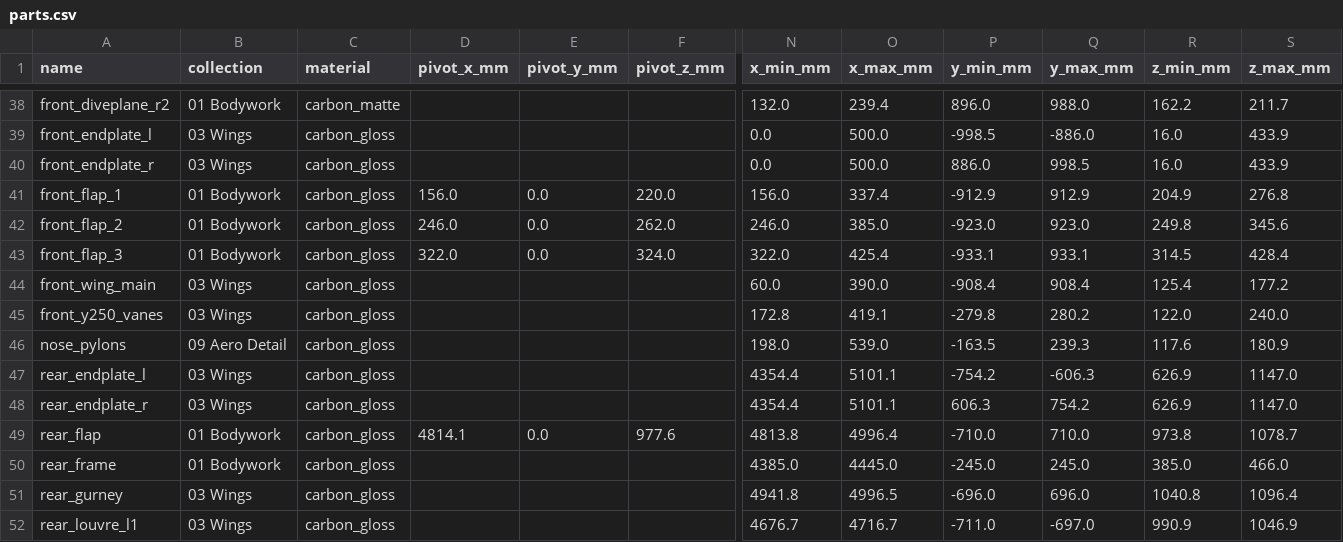
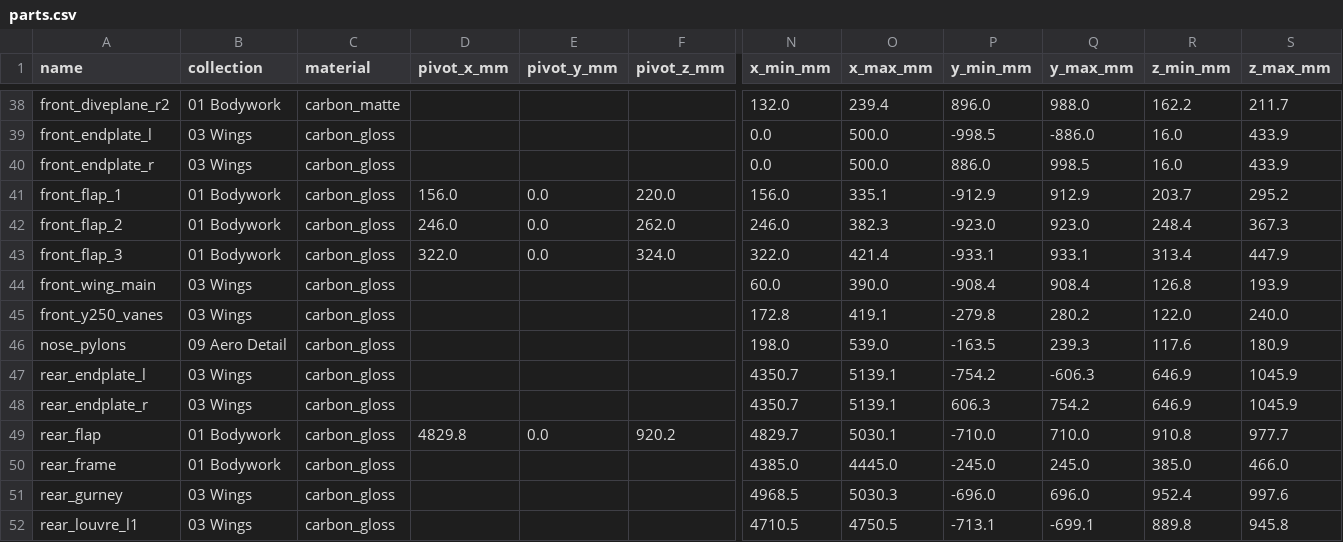
Before and after one commit to krabduke/aero-hypercar, a CSV file: build/parts.csv, drawn as a sheet; only a part is shown, gaps mark what is left out; the diff covers the shown part only; the diff names each change by its address in the sheet, - before the commit and + after, or states it on an @@ line.

```diff
--- a/build/parts.csv
+++ b/build/parts.csv
-O41 (x_max_mm): 337.4
+O41 (x_max_mm): 335.1
-R41 (z_min_mm): 204.9
+R41 (z_min_mm): 203.7
-S41 (z_max_mm): 276.8
+S41 (z_max_mm): 295.2
-O42 (x_max_mm): 385.0
+O42 (x_max_mm): 382.3
-R42 (z_min_mm): 249.8
+R42 (z_min_mm): 248.4
-S42 (z_max_mm): 345.6
+S42 (z_max_mm): 367.3
-O43 (x_max_mm): 425.4
+O43 (x_max_mm): 421.4
-R43 (z_min_mm): 314.5
+R43 (z_min_mm): 313.4
-S43 (z_max_mm): 428.4
+S43 (z_max_mm): 447.9
-R44 (z_min_mm): 125.4
+R44 (z_min_mm): 126.8
-S44 (z_max_mm): 177.2
+S44 (z_max_mm): 193.9
-N47:N48 (x_min_mm): 4354.4
+N47:N48 (x_min_mm): 4350.7
-O47:O48 (x_max_mm): 5101.1
+O47:O48 (x_max_mm): 5139.1
-R47:R48 (z_min_mm): 626.9
+R47:R48 (z_min_mm): 646.9
-S47:S48 (z_max_mm): 1147.0
+S47:S48 (z_max_mm): 1045.9
-D49 (pivot_x_mm): 4814.1
+D49 (pivot_x_mm): 4829.8
-F49 (pivot_z_mm): 977.6
+F49 (pivot_z_mm): 920.2
-N49 (x_min_mm): 4813.8
+N49 (x_min_mm): 4829.7
-O49 (x_max_mm): 4996.4
+O49 (x_max_mm): 5030.1
-R49 (z_min_mm): 973.8
+R49 (z_min_mm): 910.8
-S49 (z_max_mm): 1078.7
+S49 (z_max_mm): 977.7
-N51 (x_min_mm): 4941.8
+N51 (x_min_mm): 4968.5
-O51 (x_max_mm): 4996.5
+O51 (x_max_mm): 5030.3
-R51 (z_min_mm): 1040.8
+R51 (z_min_mm): 952.4
-S51 (z_max_mm): 1096.4
+S51 (z_max_mm): 997.6
-N52 (x_min_mm): 4676.7
+N52 (x_min_mm): 4710.5
-O52 (x_max_mm): 4716.7
+O52 (x_max_mm): 4750.5
-P52 (y_min_mm): -711.0
+P52 (y_min_mm): -713.1
-Q52 (y_max_mm): -697.0
+Q52 (y_max_mm): -699.1
-R52 (z_min_mm): 990.9
+R52 (z_min_mm): 889.8
-S52 (z_max_mm): 1046.9
+S52 (z_max_mm): 945.8
```
Also changed, not shown: 61 edited cells elsewhere in this file, bom.csv, 5 other files.
